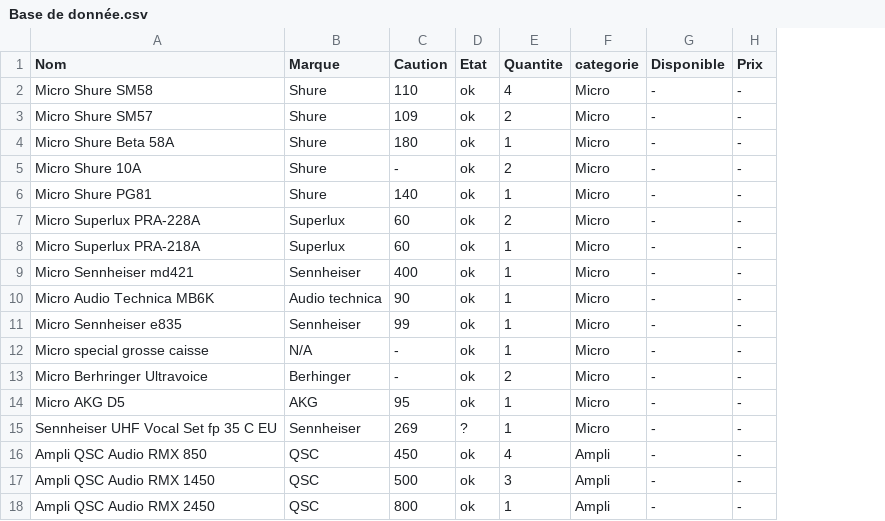
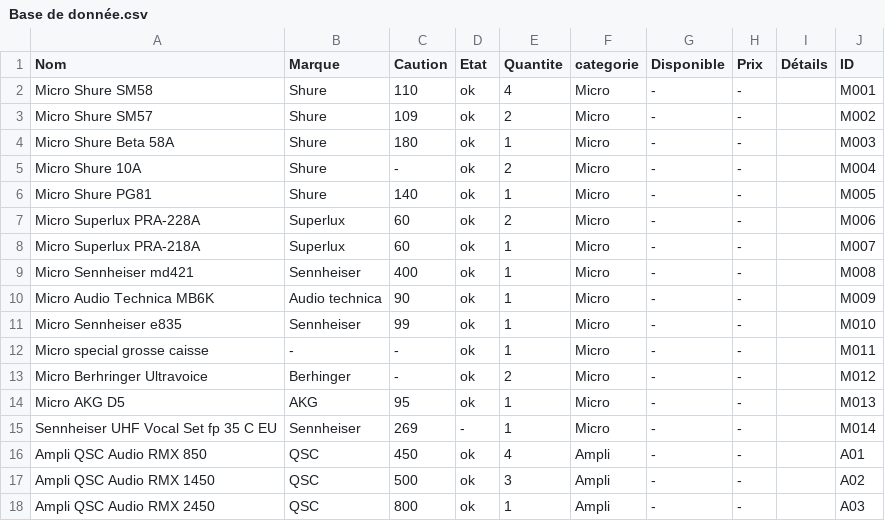
Before and after one commit to bbureau/sitedbs, a CSV file: Base de donnée.csv, drawn as a sheet; only a part is shown; the diff covers the shown part only; the diff names each change by its address in the sheet, - before the commit and + after, or states it on an @@ line.

```diff
--- a/Base de donnée.csv
+++ b/Base de donnée.csv
+column I (Détails), empty
+column J (ID), rows 2-18: M001 | M002 | M003 | M004 | M005 | M006 | M007 | M008 | M009 | M010 | M011 | M012 | M013 | M014 | A01 | A02 | A03
-B12 (Marque): N/A
+B12 (Marque): -
-D15 (Etat): ?
+D15 (Etat): -
```
Also changed, not shown: 32 edited cells elsewhere in this file, 1 other file.
